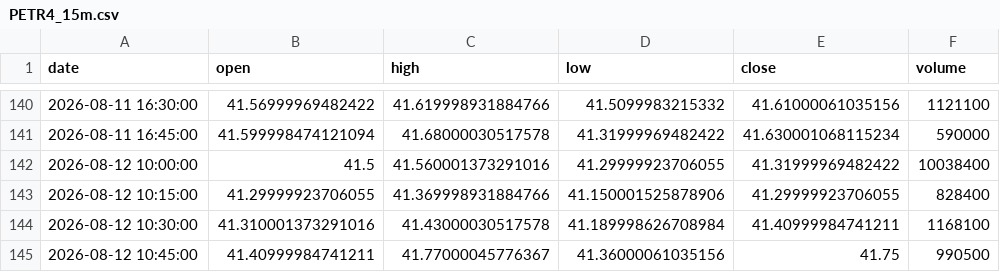
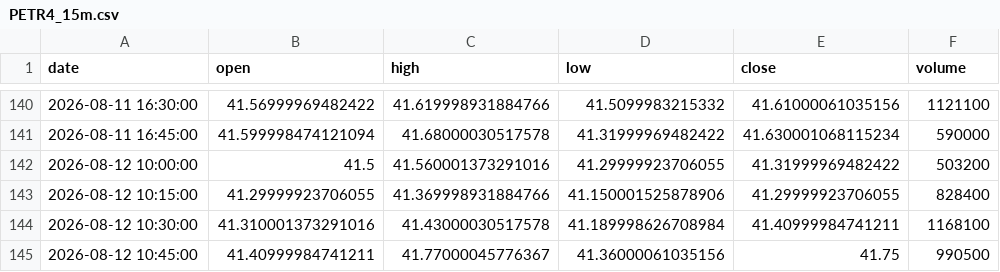
Before and after one commit to Marlenildo/autotrade, a CSV file: data/intraday/PETR4_15m.csv, drawn as a sheet; only a part is shown, gaps mark what is left out; the diff covers the shown part only.

```diff
--- a/data/intraday/PETR4_15m.csv
+++ b/data/intraday/PETR4_15m.csv
@@ -141,3 +141,3 @@ date,open,high,low,close,volume
 2026-08-11 16:45:00,41.599998474121094,41.68000030517578,41.31999969482422,41.630001068115234,590000
-2026-08-12 10:00:00,41.5,41.560001373291016,41.29999923706055,41.31999969482422,10038400
+2026-08-12 10:00:00,41.5,41.560001373291016,41.29999923706055,41.31999969482422,503200
 2026-08-12 10:15:00,41.29999923706055,41.369998931884766,41.150001525878906,41.29999923706055,828400
```
Also changed, not shown: 28 added rows elsewhere in this file, data/intraday/BBAS3_15m.csv, data/intraday/BBDC4_15m.csv, 40 other files.
